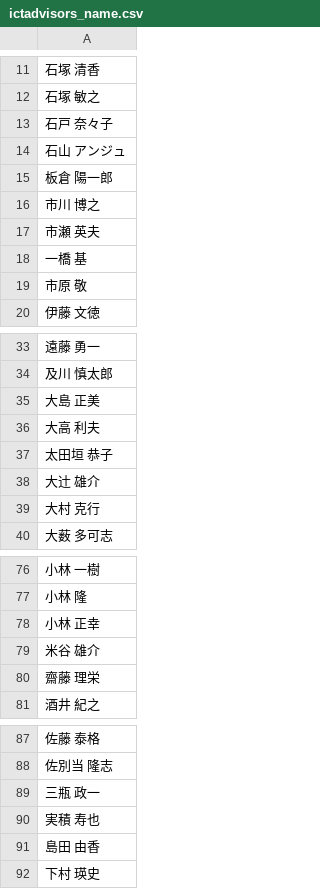
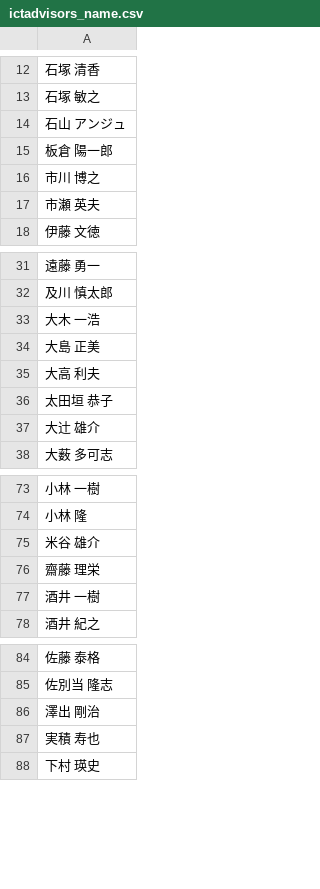
Before and after one commit to code4sabae/ictadvisors, a CSV file: ictadvisors_name.csv, drawn as a sheet; only a part is shown, gaps mark what is left out; the diff covers the shown part only.

```diff
--- a/ictadvisors_name.csv
+++ b/ictadvisors_name.csv
@@ -12,3 +13,2 @@
 石塚　敏之
-石戸　奈々子
 石山　アンジュ
@@ -17,4 +17,2 @@
 市瀬　英夫
-一橋　基
-市原　敬
 伊藤　文徳
@@ -34,2 +32,3 @@
 及川　慎太郎
+大木　一浩
 大島　正美
@@ -38,3 +37,2 @@
 大辻　雄介
-大村　克行
 大薮　多可志
@@ -77,5 +74,5 @@
 小林　隆
-小林　正幸
 米谷　雄介
 齋藤　理栄
+酒井　一樹
 酒井　紀之
@@ -88,5 +85,4 @@
 佐別当　隆志
-三瓶　政一
+澤出　剛治
 実積　寿也
-島田　由香
 下村　瑛史
```
Also changed, not shown: 2 added rows and 6 removed rows elsewhere in this file, ictadvisors_2023.csv, ictadvisors_name_2023.csv.
